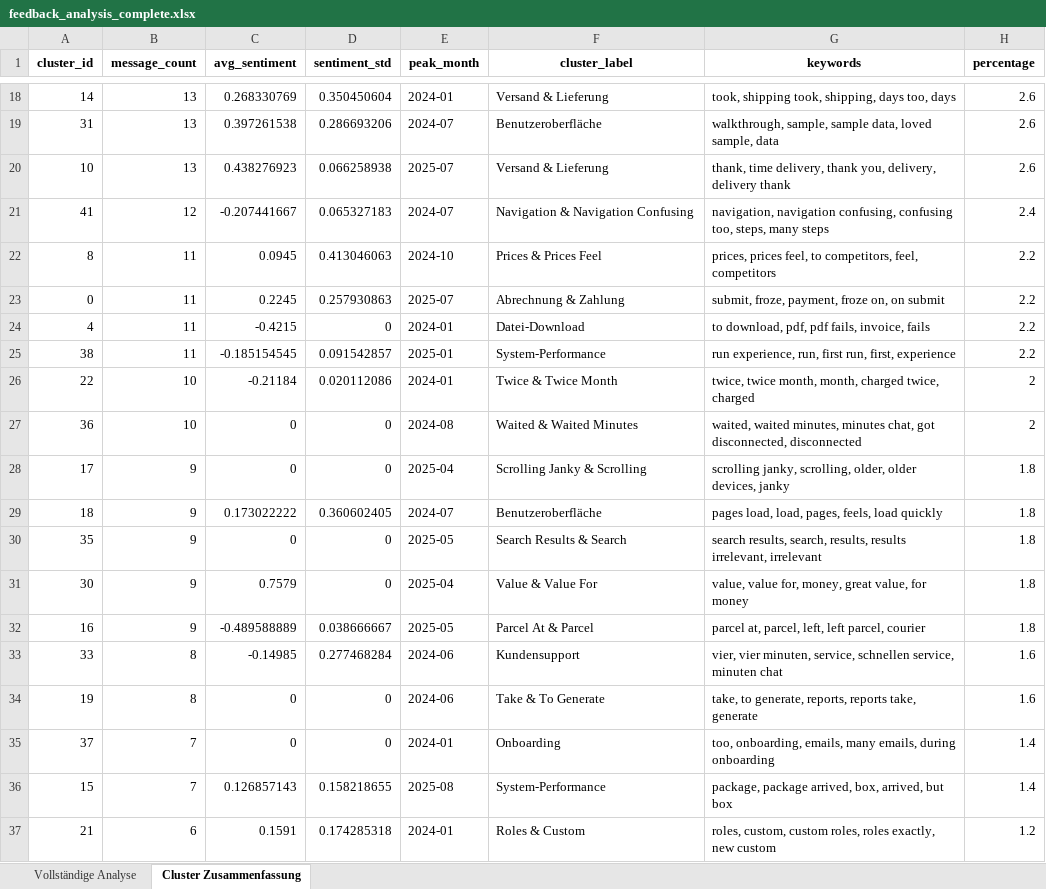
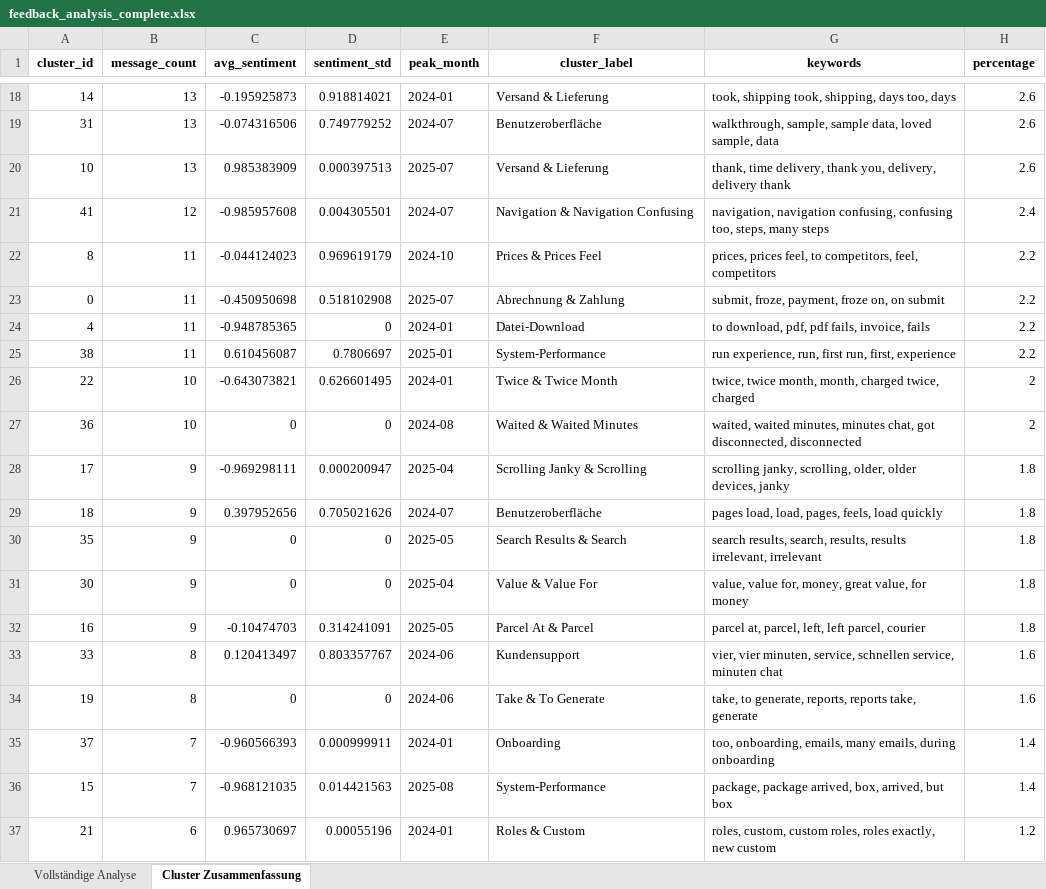
Before and after one commit to nhilbert/sentiment-analysis, an Excel workbook: output/feedback_analysis_complete.xlsx, sheet Cluster Zusammenfassung, drawn as a sheet; only a part is shown, gaps mark what is left out; values as stored, in another font and other column widths than the file's, no borders; the diff covers the shown part only; the diff names each change by its address in the sheet, - before the commit and + after, or states it on an @@ line.

```diff
--- a/output/feedback_analysis_complete.xlsx (sheet Cluster Zusammenfassung)
+++ b/output/feedback_analysis_complete.xlsx (sheet Cluster Zusammenfassung)
-C18 (avg_sentiment): 0.268330769
+C18 (avg_sentiment): -0.195925873
-D18 (sentiment_std): 0.350450604
+D18 (sentiment_std): 0.918814021
-C19 (avg_sentiment): 0.397261538
+C19 (avg_sentiment): -0.074316506
-D19 (sentiment_std): 0.286693206
+D19 (sentiment_std): 0.749779252
-C20 (avg_sentiment): 0.438276923
+C20 (avg_sentiment): 0.985383909
-D20 (sentiment_std): 0.066258938
+D20 (sentiment_std): 0.000397513
-C21 (avg_sentiment): -0.207441667
+C21 (avg_sentiment): -0.985957608
-D21 (sentiment_std): 0.065327183
+D21 (sentiment_std): 0.004305501
-C22 (avg_sentiment): 0.0945
+C22 (avg_sentiment): -0.044124023
-D22 (sentiment_std): 0.413046063
+D22 (sentiment_std): 0.969619179
-C23 (avg_sentiment): 0.2245
+C23 (avg_sentiment): -0.450950698
-D23 (sentiment_std): 0.257930863
+D23 (sentiment_std): 0.518102908
-C24 (avg_sentiment): -0.4215
+C24 (avg_sentiment): -0.948785365
-C25 (avg_sentiment): -0.185154545
+C25 (avg_sentiment): 0.610456087
-D25 (sentiment_std): 0.091542857
+D25 (sentiment_std): 0.7806697
-C26 (avg_sentiment): -0.21184
+C26 (avg_sentiment): -0.643073821
-D26 (sentiment_std): 0.020112086
+D26 (sentiment_std): 0.626601495
-C28 (avg_sentiment): 0
+C28 (avg_sentiment): -0.969298111
-D28 (sentiment_std): 0
+D28 (sentiment_std): 0.000200947
-C29 (avg_sentiment): 0.173022222
+C29 (avg_sentiment): 0.397952656
-D29 (sentiment_std): 0.360602405
+D29 (sentiment_std): 0.705021626
-C31 (avg_sentiment): 0.7579
+C31 (avg_sentiment): 0
-C32 (avg_sentiment): -0.489588889
+C32 (avg_sentiment): -0.10474703
-D32 (sentiment_std): 0.038666667
+D32 (sentiment_std): 0.314241091
-C33 (avg_sentiment): -0.14985
+C33 (avg_sentiment): 0.120413497
-D33 (sentiment_std): 0.277468284
+D33 (sentiment_std): 0.803357767
-C35 (avg_sentiment): 0
+C35 (avg_sentiment): -0.960566393
-D35 (sentiment_std): 0
+D35 (sentiment_std): 0.000999911
-C36 (avg_sentiment): 0.126857143
+C36 (avg_sentiment): -0.968121035
-D36 (sentiment_std): 0.158218655
+D36 (sentiment_std): 0.014421563
-C37 (avg_sentiment): 0.1591
+C37 (avg_sentiment): 0.965730697
-D37 (sentiment_std): 0.174285318
+D37 (sentiment_std): 0.00055196
```
Also changed, not shown: 44 edited cells elsewhere in this sheet, sheet Vollständige Analyse, 5 other files.
